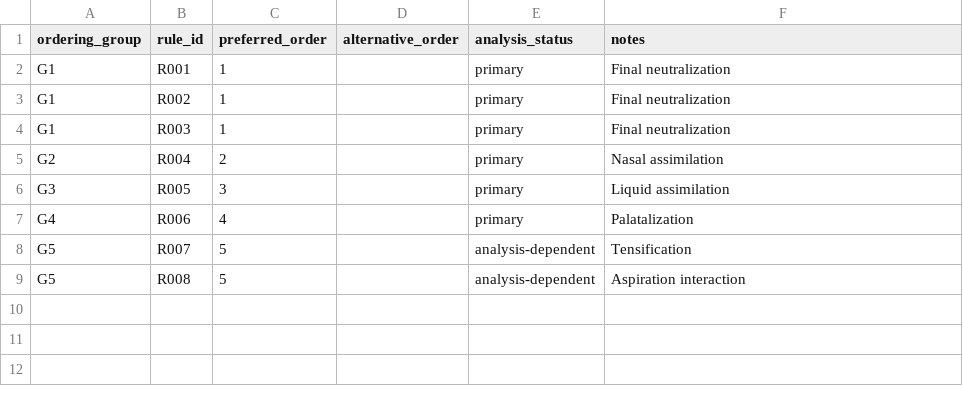
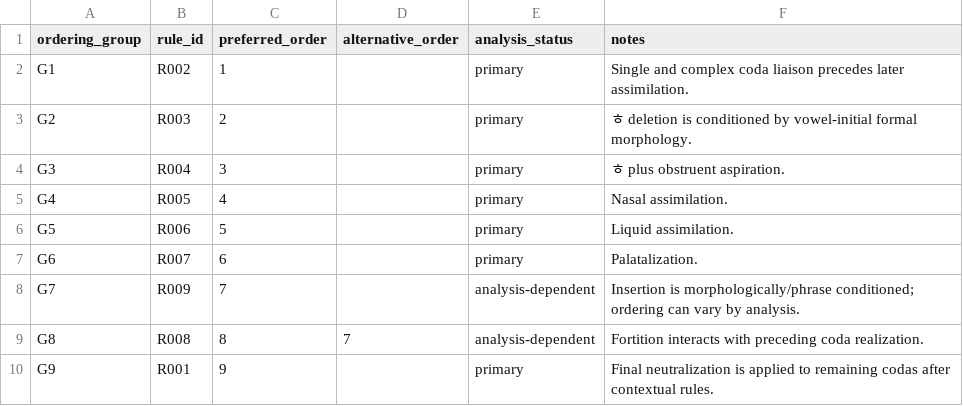
Before and after one commit to ClippyFirst/Korean-Ukrainian-Phonetic-System, a CSV file: data/korean/rule_ordering.csv, drawn as a sheet.

Commit message:
repair: harden data/korean/rule_ordering.csv

```diff
--- a/data/korean/rule_ordering.csv
+++ b/data/korean/rule_ordering.csv
@@ -1,9 +1,10 @@
 ordering_group,rule_id,preferred_order,alternative_order,analysis_status,notes
-G1,R001,1,,primary,Final neutralization
-G1,R002,1,,primary,Final neutralization
-G1,R003,1,,primary,Final neutralization
-G2,R004,2,,primary,Nasal assimilation
-G3,R005,3,,primary,Liquid assimilation
-G4,R006,4,,primary,Palatalization
-G5,R007,5,,analysis-dependent,Tensification
-G5,R008,5,,analysis-dependent,Aspiration interaction
+G1,R002,1,,primary,Single and complex coda liaison precedes later assimilation.
+G2,R003,2,,primary,ㅎ deletion is conditioned by vowel-initial formal morphology.
+G3,R004,3,,primary,ㅎ plus obstruent aspiration.
+G4,R005,4,,primary,Nasal assimilation.
+G5,R006,5,,primary,Liquid assimilation.
+G6,R007,6,,primary,Palatalization.
+G7,R009,7,,analysis-dependent,Insertion is morphologically/phrase conditioned; ordering can vary by analysis.
+G8,R008,8,7,analysis-dependent,Fortition interacts with preceding coda realization.
+G9,R001,9,,primary,Final neutralization is applied to remaining codas after contextual rules.
```
